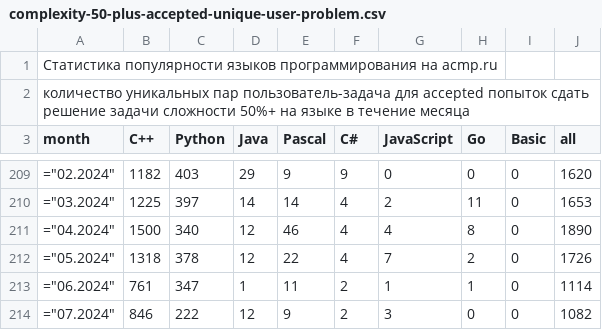
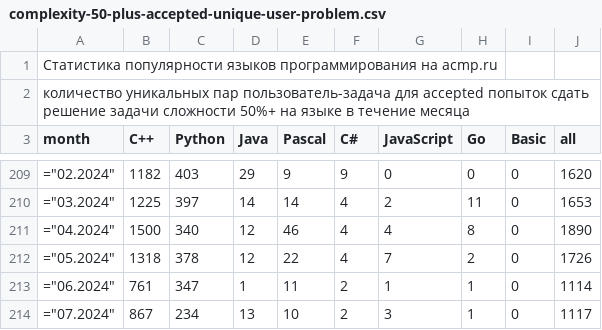
Before and after one commit to BorisMenshikov/acmp-langs-data, a CSV file: complexity-50-plus-accepted-unique-user-problem.csv, drawn as a sheet; only a part is shown, gaps mark what is left out.

```diff
--- a/complexity-50-plus-accepted-unique-user-problem.csv
+++ b/complexity-50-plus-accepted-unique-user-problem.csv
@@ -213,2 +213,2 @@ month;C++;Python;Java;Pascal;C#;JavaScript;Go;Basic;all
 ="06.2024";761;347;1;11;2;1;1;0;1114
-="07.2024";846;222;12;9;2;3;0;0;1082
+="07.2024";867;234;13;10;2;3;1;0;1117
```
Also changed, not shown: accepted-attempts.csv, accepted-unique-user-problem.csv, 15 other files.
